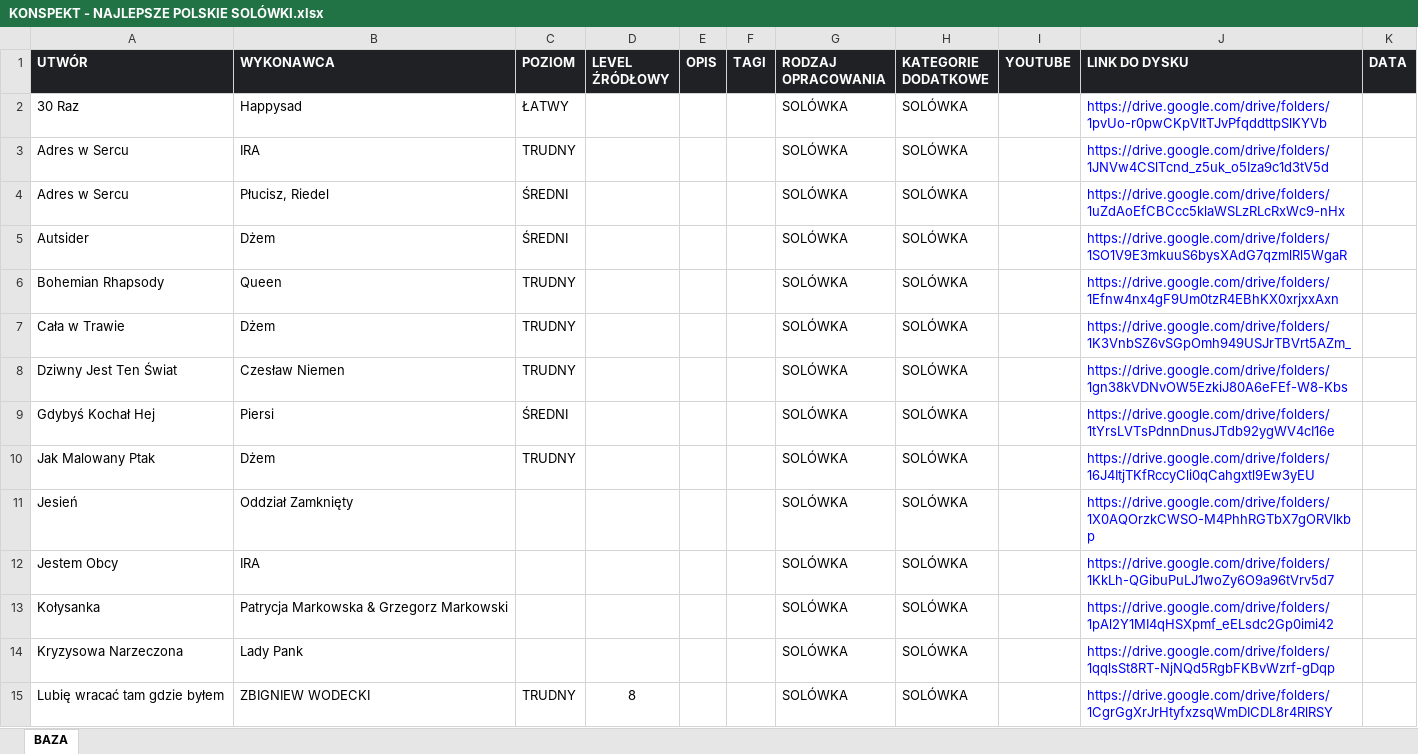
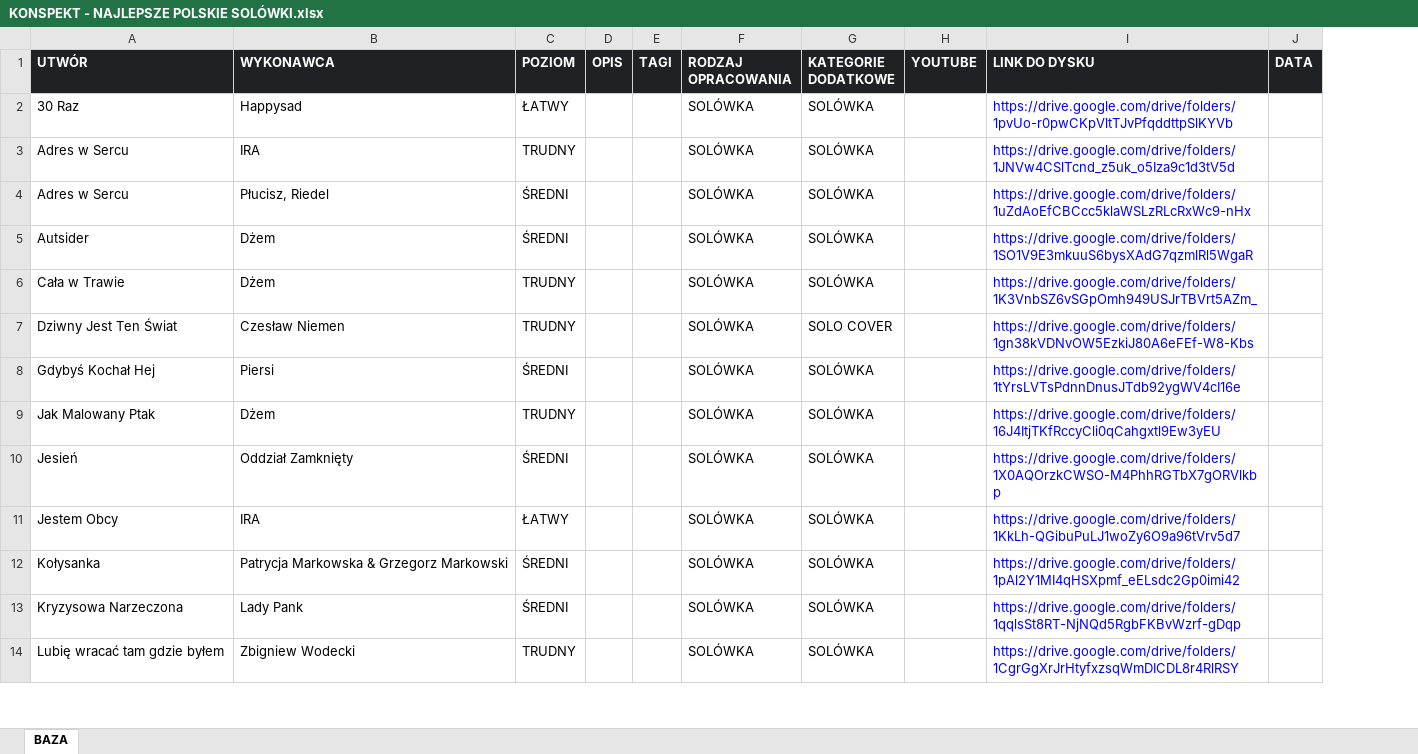
Before and after one commit to WujekSzpon/najlepsze-polskie-solowki, an Excel workbook: KONSPEKT - NAJLEPSZE POLSKIE SOLÓWKI.xlsx, sheet BAZA, drawn as a sheet; only a part is shown; values as stored, in another font and other column widths than the file's, no borders; table styles not drawn; removed rows and columns are numbered as before the commit, all else as after; the diff covers the shown part only; the diff names each change by its address in the sheet, - before the commit and + after, or states it on an @@ line.

Commit message:
Add files via upload

```diff
--- a/KONSPEKT - NAJLEPSZE POLSKIE SOLÓWKI.xlsx (sheet BAZA)
+++ b/KONSPEKT - NAJLEPSZE POLSKIE SOLÓWKI.xlsx (sheet BAZA)
-column D (LEVEL ŹRÓDŁOWY), row 15: 8
-row 6: Bohemian Rhapsody | Queen | TRUDNY |  |  |  | SOLÓWKA | SOLÓWKA |  | https://drive.google.com/drive/folders/1Efnw4nx4gF9Um0tzR4EBhKX0xrjxxAxn
-G7 (KATEGORIE DODATKOWE): SOLÓWKA
+G7 (KATEGORIE DODATKOWE): SOLO COVER
-C10 (POZIOM): (empty)
+C10 (POZIOM): ŚREDNI
-C11 (POZIOM): (empty)
+C11 (POZIOM): ŁATWY
-C12:C13 (POZIOM): (empty)
+C12:C13 (POZIOM): ŚREDNI
-B14 (WYKONAWCA): ZBIGNIEW WODECKI
+B14 (WYKONAWCA): Zbigniew Wodecki
```
Also changed, not shown: 12 added rows, 11 removed rows and 18 edited cells elsewhere in this sheet.
